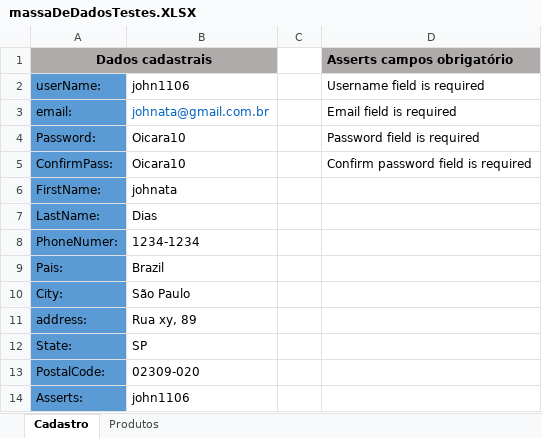
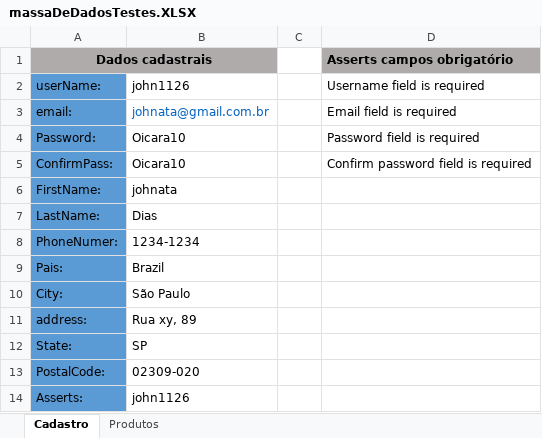
Before and after one commit to Johnatadias/automacao-treinamentoHub-TDD, an Excel workbook: target/dadosParaTest/massaDeDadosTestes.XLSX, sheet Cadastro, drawn as a sheet; values as stored, in another font and other column widths than the file's, no borders; the diff names each change by its address in the sheet, - before the commit and + after, or states it on an @@ line.

Commit message:
Implementado Suite de Testes

```diff
--- a/target/dadosParaTest/massaDeDadosTestes.XLSX (sheet Cadastro)
+++ b/target/dadosParaTest/massaDeDadosTestes.XLSX (sheet Cadastro)
-B2: john1106
+B2: john1126
-B14: john1106
+B14: john1126
```
Also changed, not shown: 29 other files.
